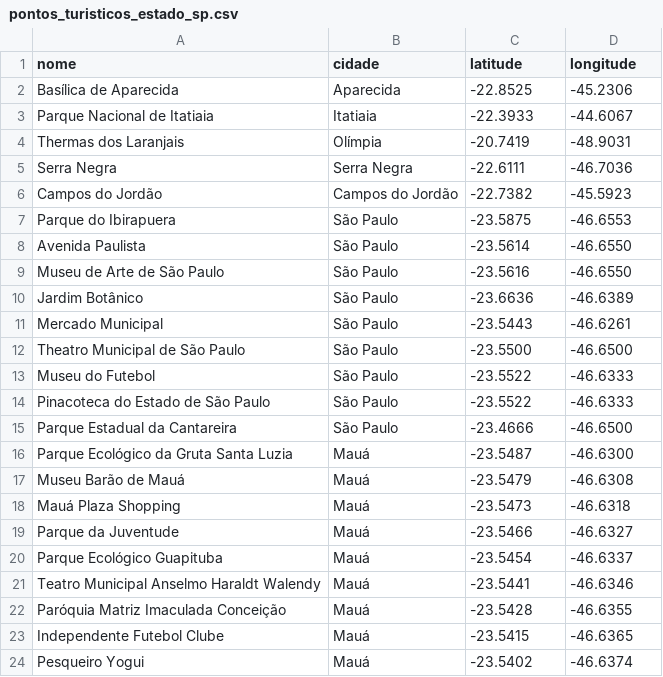
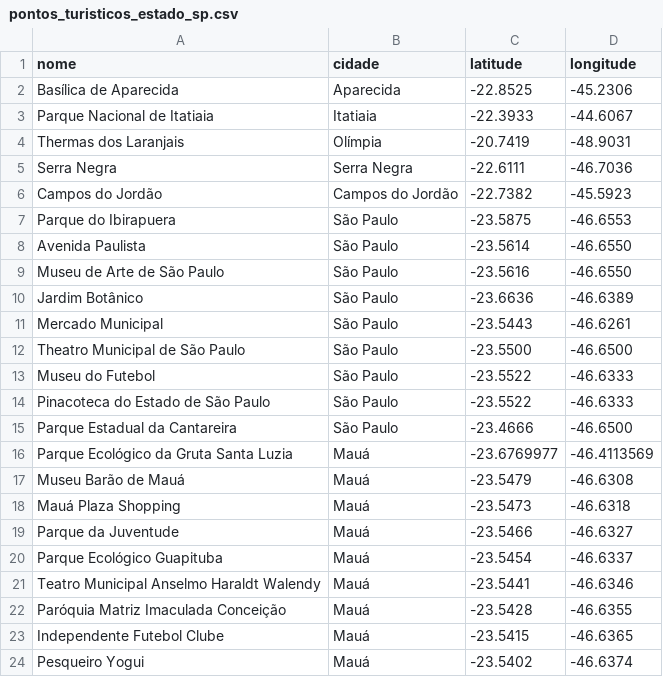
Before and after one commit to jr-silva-dev/fatec, a CSV file: pontos_turisticos_estado_sp.csv, drawn as a sheet.

Commit message:
Teste correção pontos de Mauá

```diff
--- a/pontos_turisticos_estado_sp.csv
+++ b/pontos_turisticos_estado_sp.csv
@@ -15,3 +15,3 @@ Pinacoteca do Estado de São Paulo,São Paulo,-23.5522,-46.6333
 Parque Estadual da Cantareira,São Paulo,-23.4666,-46.6500
-Parque Ecológico da Gruta Santa Luzia,Mauá,-23.5487,-46.6300
+Parque Ecológico da Gruta Santa Luzia,Mauá,-23.6769977,-46.4113569
 Museu Barão de Mauá,Mauá,-23.5479,-46.6308
```
